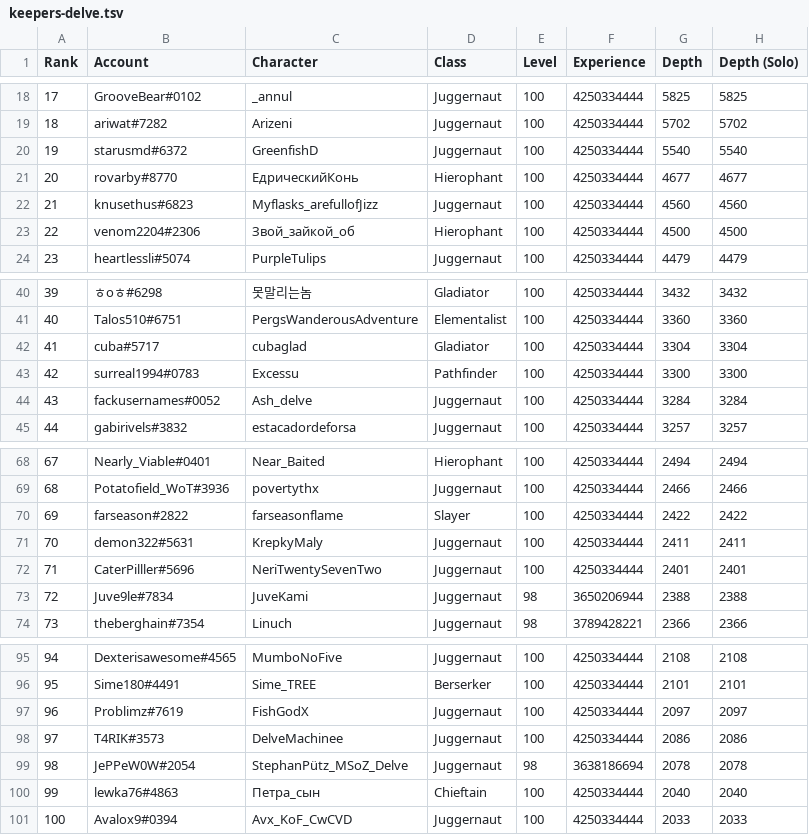
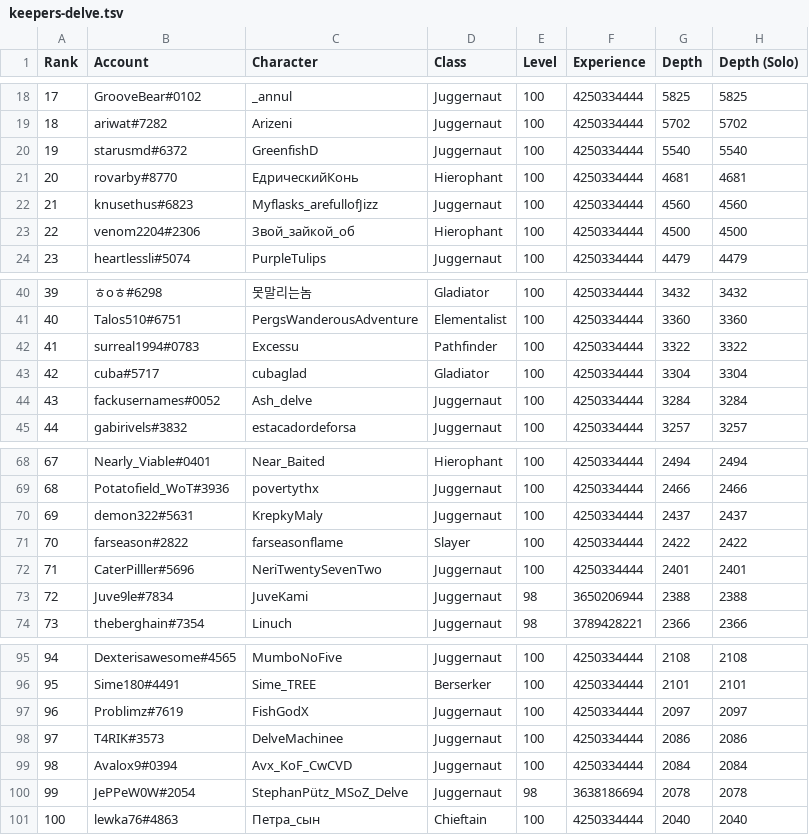
Before and after one commit to danis101/poe-ladder, a TSV file: data/keepers-delve.tsv, drawn as a sheet; only a part is shown, gaps mark what is left out; removed rows and columns are numbered as before the commit, all else as after; the diff names each change by its address in the sheet, - before the commit and + after, or states it on an @@ line.

```diff
--- a/data/keepers-delve.tsv
+++ b/data/keepers-delve.tsv
-G21 (Depth): 4677
+G21 (Depth): 4681
-H21 (Depth (Solo)): 4677
+H21 (Depth (Solo)): 4681
+row 42: 41 | surreal1994#0783 | Excessu | Pathfinder | 100 | 4250334444 | 3322 | 3322
@@ column A (Rank) renumbered between rows 43 and 101 @@
-row 43: 42 | surreal1994#0783 | Excessu | Pathfinder | 100 | 4250334444 | 3300 | 3300
+row 70: 69 | demon322#5631 | KrepkyMaly | Juggernaut | 100 | 4250334444 | 2437 | 2437
-row 71: 70 | demon322#5631 | KrepkyMaly | Juggernaut | 100 | 4250334444 | 2411 | 2411
+row 99: 98 | Avalox9#0394 | Avx_KoF_CwCVD | Juggernaut | 100 | 4250334444 | 2084 | 2084
-row 101: 100 | Avalox9#0394 | Avx_KoF_CwCVD | Juggernaut | 100 | 4250334444 | 2033 | 2033
```
